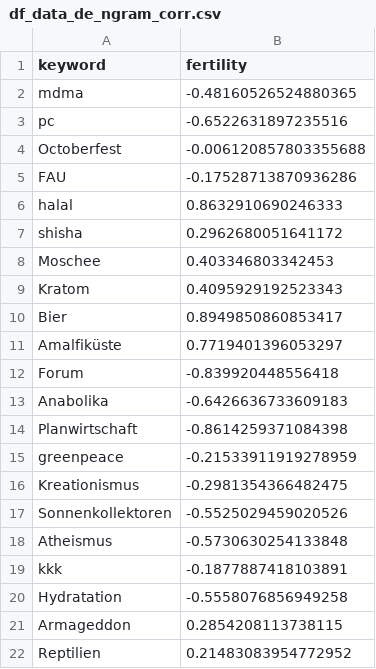
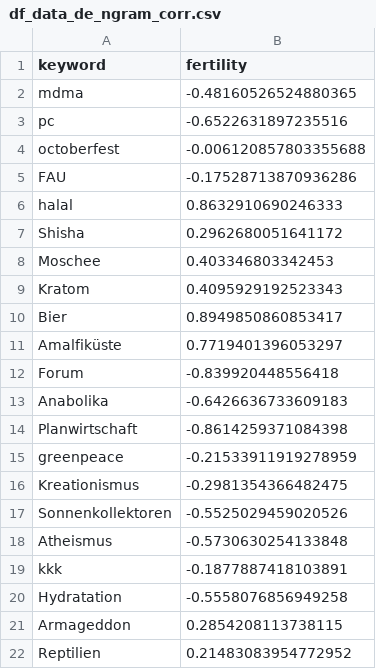
Before and after one commit to janbartos/bp, a CSV file: df_data_de_ngram_corr.csv, drawn as a sheet.

```diff
--- a/df_data_de_ngram_corr.csv
+++ b/df_data_de_ngram_corr.csv
@@ -3,6 +3,6 @@ mdma,-0.48160526524880365
 pc,-0.6522631897235516
-Octoberfest,-0.006120857803355688
+octoberfest,-0.006120857803355688
 FAU,-0.17528713870936286
 halal,0.8632910690246333
-shisha,0.2962680051641172
+Shisha,0.2962680051641172
 Moschee,0.403346803342453
```
Also changed, not shown: df_data_us_ngram_corr.csv, df_de_ngram.csv, 3 other files.
